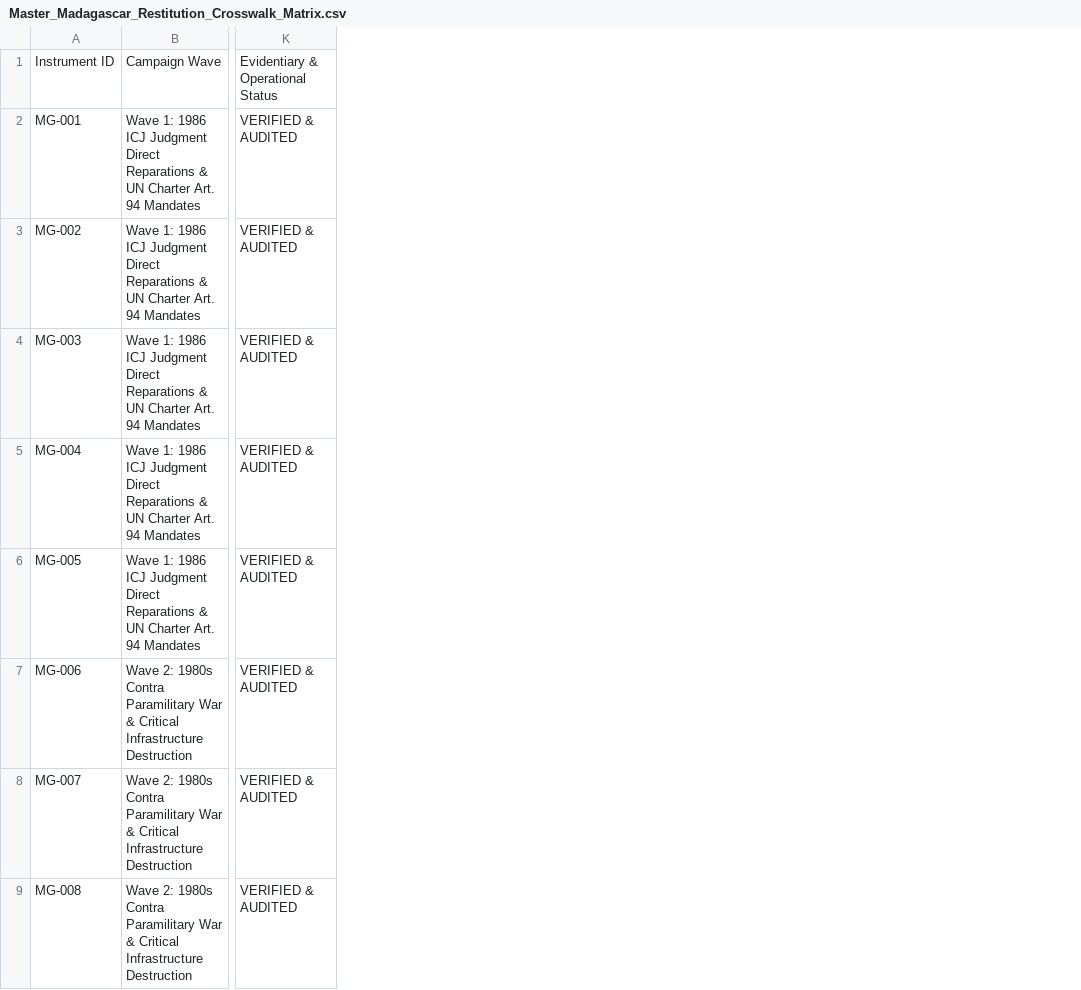
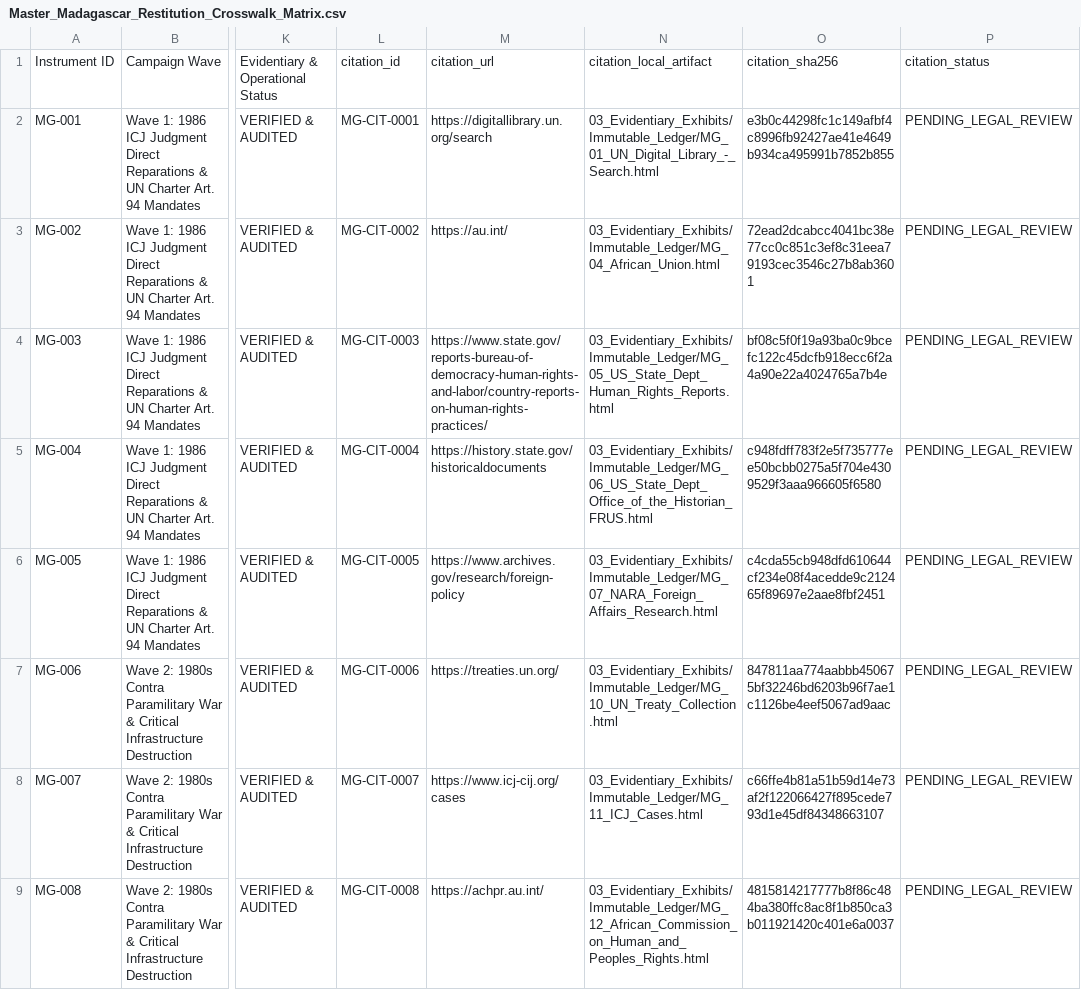
Before and after one commit to GlobalRestitutionAlliance/africa-us-mg-madagascar-master-litigation, a CSV file: 00_Master_Knowledge_Base/Master_Madagascar_Restitution_Crosswalk_Matrix.csv, drawn as a sheet; only a part is shown, gaps mark what is left out; the diff names each change by its address in the sheet, - before the commit and + after, or states it on an @@ line.

Commit message:
AFRICA harvest/citations/docs/manifests parity pass

```diff
--- a/00_Master_Knowledge_Base/Master_Madagascar_Restitution_Crosswalk_Matrix.csv
+++ b/00_Master_Knowledge_Base/Master_Madagascar_Restitution_Crosswalk_Matrix.csv
+column L, rows 1-9: citation_id | MG-CIT-0001 | MG-CIT-0002 | MG-CIT-0003 | MG-CIT-0004 | MG-CIT-0005 | MG-CIT-0006 | MG-CIT-0007 | MG-CIT-0008
+column M, rows 1-9: citation_url | https://digitallibrary.un.org/search | https://au.int/ | https://www.state.gov/reports-bureau-of-democracy-human-rights-and-labor/country-reports-on-human-rights-practices/ | https://history.state.gov/historicaldocuments | https://www.archives.gov/research/foreign-policy | https://treaties.un.org/ | https://www.icj-cij.org/cases | https://achpr.au.int/
+column N, rows 1-9: citation_local_artifact | 03_Evidentiary_Exhibits/Immutable_Ledger/MG_01_UN_Digital_Library_-_Search.html | 03_Evidentiary_Exhibits/Immutable_Ledger/MG_04_African_Union.html | 03_Evidentiary_Exhibits/Immutable_Ledger/MG_05_US_State_Dept_Human_Rights_Reports.html | 03_Evidentiary_Exhibits/Immutable_Ledger/MG_06_US_State_Dept_Office_of_the_Historian_FRUS.html | 03_Evidentiary_Exhibits/Immutable_Ledger/MG_07_NARA_Foreign_Affairs_Research.html | 03_Evidentiary_Exhibits/Immutable_Ledger/MG_10_UN_Treaty_Collection.html | 03_Evidentiary_Exhibits/Immutable_Ledger/MG_11_ICJ_Cases.html | 03_Evidentiary_Exhibits/Immutable_Ledger/MG_12_African_Commission_on_Human_and_Peoples_Rights.html
+column O, rows 1-9: citation_sha256 | e3b0c44298fc1c149afbf4c8996fb92427ae41e4649b934ca495991b7852b855 | 72ead2dcabcc4041bc38e77cc0c851c3ef8c31eea79193cec3546c27b8ab3601 | bf08c5f0f19a93ba0c9bcefc122c45dcfb918ecc6f2a4a90e22a4024765a7b4e | c948fdff783f2e5f735777ee50bcbb0275a5f704e4309529f3aaa966605f6580 | c4cda55cb948dfd610644cf234e08f4acedde9c212465f89697e2aae8fbf2451 | 847811aa774aabbb450675bf32246bd6203b96f7ae1c1126be4eef5067ad9aac | c66ffe4b81a51b59d14e73af2f122066427f895cede793d1e45df84348663107 | 4815814217777b8f86c484ba380ffc8ac8f1b850ca3b011921420c401e6a0037
+column P, rows 1-9: citation_status | PENDING_LEGAL_REVIEW | PENDING_LEGAL_REVIEW | PENDING_LEGAL_REVIEW | PENDING_LEGAL_REVIEW | PENDING_LEGAL_REVIEW | PENDING_LEGAL_REVIEW | PENDING_LEGAL_REVIEW | PENDING_LEGAL_REVIEW
```
Also changed, not shown: 00_Master_Knowledge_Base/Master_US_MG_MADAGASCAR_Restitution_Crosswalk_Matrix.csv, 53 other files.
